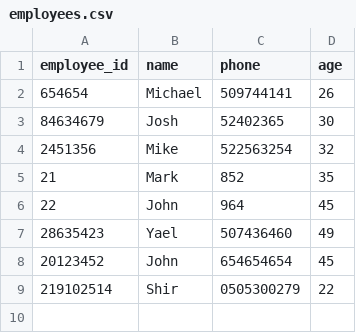
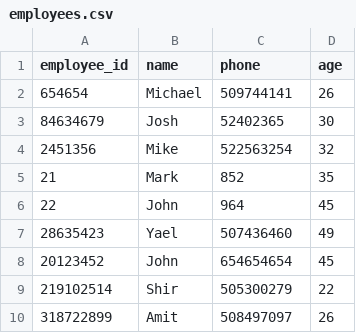
Before and after one commit to shushlav/Python, a CSV file: employees.csv, drawn as a sheet.

```diff
--- a/employees.csv
+++ b/employees.csv
@@ -8,2 +8,3 @@ employee_id,name,phone,age
 20123452,John,654654654,45
-219102514, Shir, 0505300279, 22
+219102514,Shir,505300279,22
+318722899,Amit,508497097,26
```
Also changed, not shown: attendance_log.csv, 12 other files.
